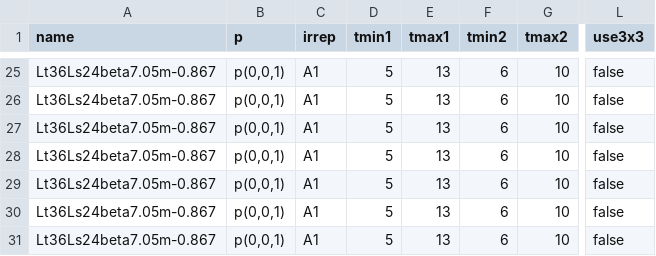
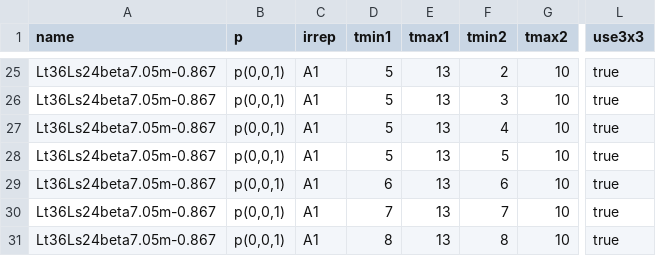
Before and after one commit to telos-collaboration/fundamental_Wilson_fermion_analysis_2026, a CSV file: metadata/pipi_fitintervals_gevp_test.csv, drawn as a sheet; only a part is shown, gaps mark what is left out; the diff covers the shown part only; the diff names each change by its address in the sheet, - before the commit and + after, or states it on an @@ line.

```diff
--- a/metadata/pipi_fitintervals_gevp_test.csv
+++ b/metadata/pipi_fitintervals_gevp_test.csv
-F25 (tmin2): 6
+F25 (tmin2): 2
-L25:L31 (use3x3): false
+L25:L31 (use3x3): true
-F26 (tmin2): 6
+F26 (tmin2): 3
-F27 (tmin2): 6
+F27 (tmin2): 4
-F28 (tmin2): 6
+F28 (tmin2): 5
-D29 (tmin1): 5
+D29 (tmin1): 6
-D30 (tmin1): 5
+D30 (tmin1): 7
-F30 (tmin2): 6
+F30 (tmin2): 7
-D31 (tmin1): 5
+D31 (tmin1): 8
-F31 (tmin2): 6
+F31 (tmin2): 8
```
Also changed, not shown: 46 edited cells elsewhere in this file, 2 other files.
